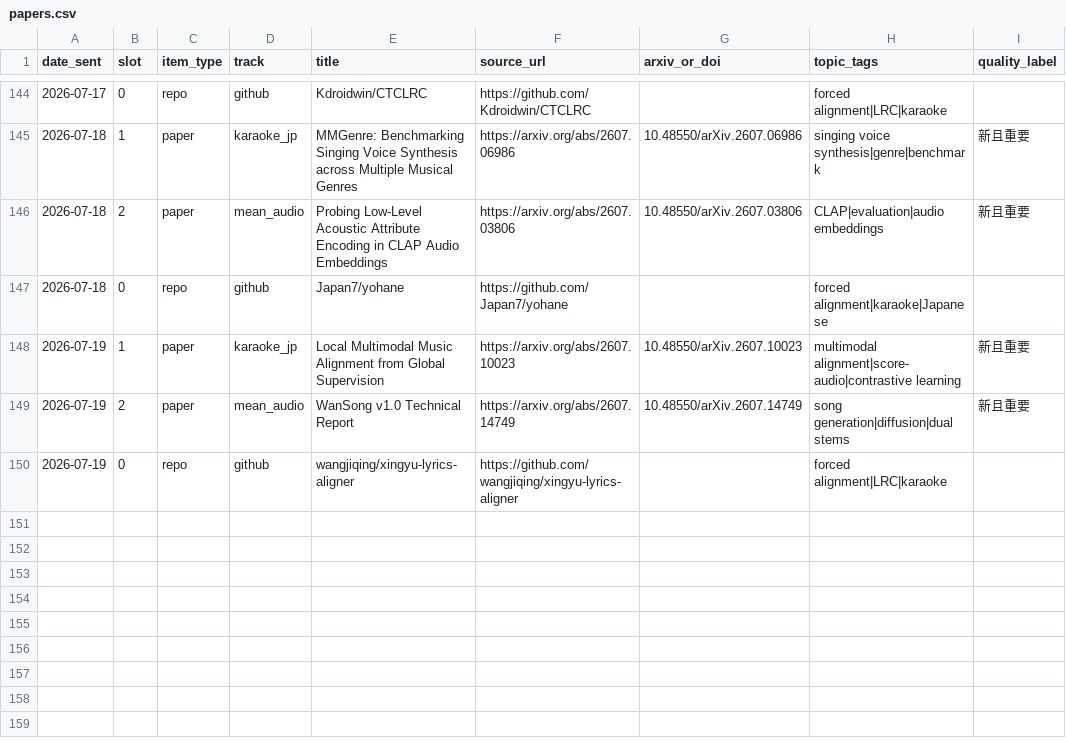
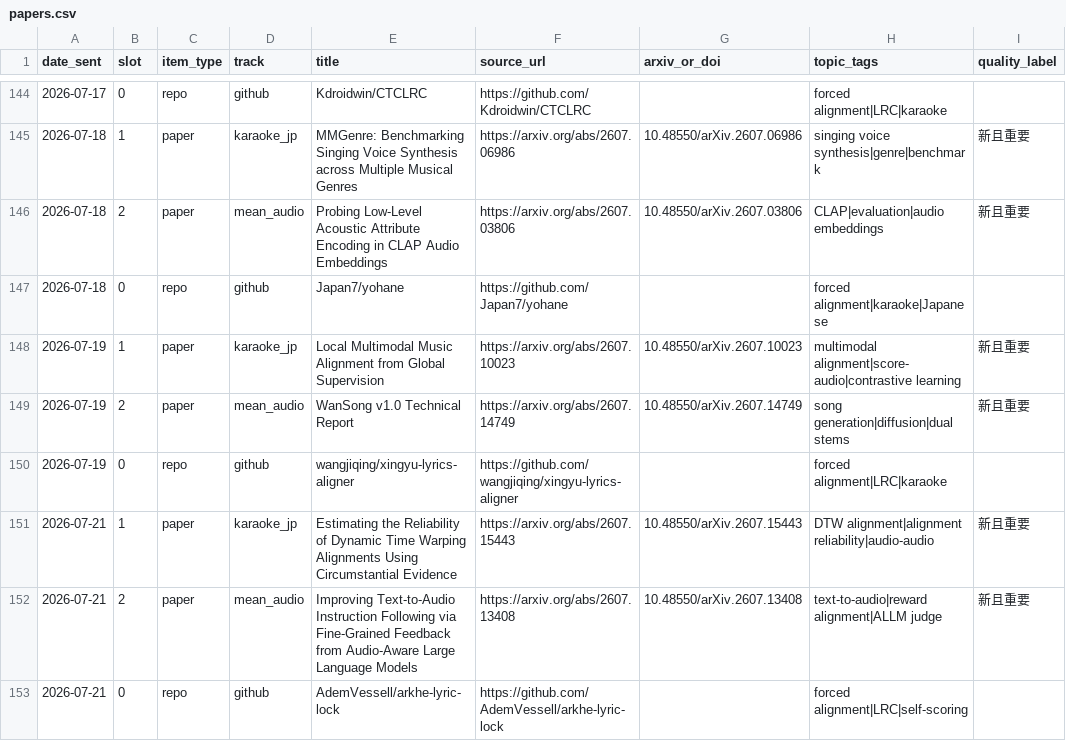
Before and after one commit to Lanternko/mir-paper-digest, a CSV file: data/papers.csv, drawn as a sheet; only a part is shown, gaps mark what is left out; the diff names each change by its address in the sheet, - before the commit and + after, or states it on an @@ line.

```diff
--- a/data/papers.csv
+++ b/data/papers.csv
+row 151: 2026-07-21 | 1 | paper | karaoke_jp | Estimating the Reliability of Dynamic Time Warping Alignments Using Circumstantial Evidence | https://arxiv.org/abs/2607.15443 | 10.48550/arXiv.2607.15443 | DTW alignment|alignment reliability|audio-audio | 新且重要
+row 152: 2026-07-21 | 2 | paper | mean_audio | Improving Text-to-Audio Instruction Following via Fine-Grained Feedback from Audio-Aware Large Language Models | https://arxiv.org/abs/2607.13408 | 10.48550/arXiv.2607.13408 | text-to-audio|reward alignment|ALLM judge | 新且重要
+row 153: 2026-07-21 | 0 | repo | github | AdemVessell/arkhe-lyric-lock | https://github.com/AdemVessell/arkhe-lyric-lock |  | forced alignment|LRC|self-scoring
```
Also changed, not shown: 3 other files.
